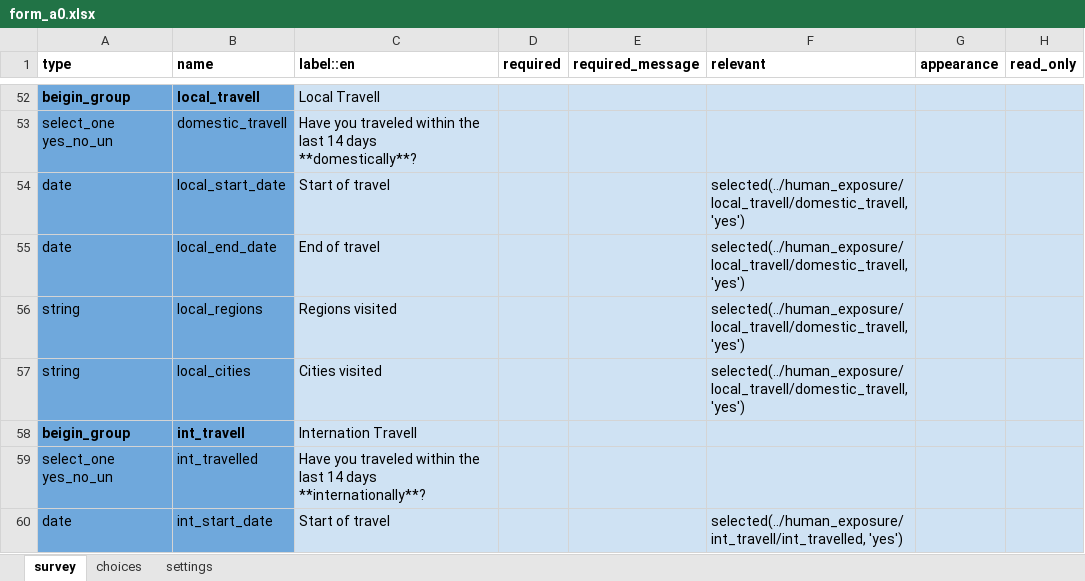
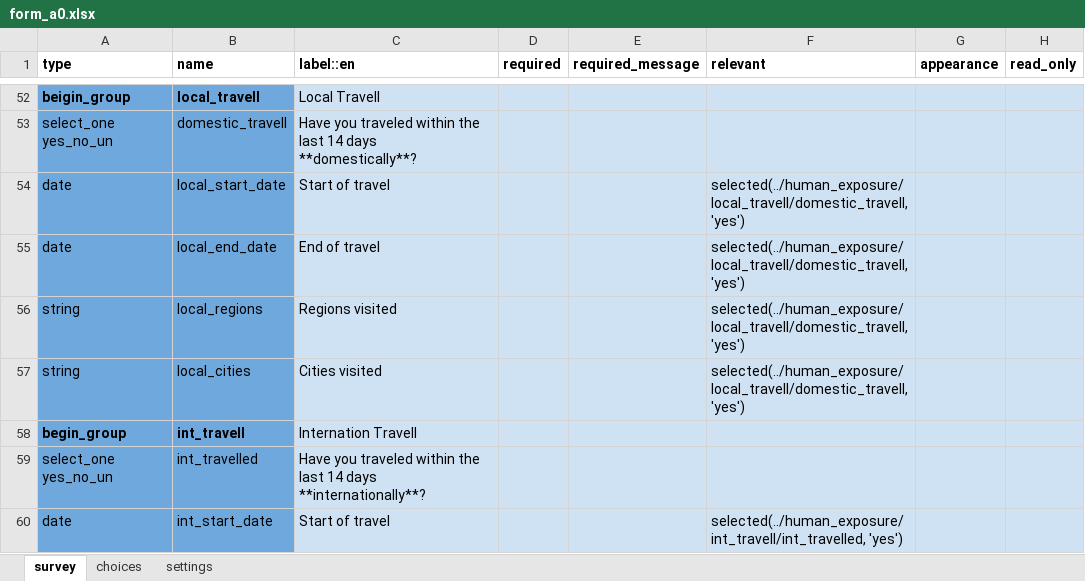
Before and after one commit to ronna/config-lgh, an Excel workbook: forms/app/form_a0.xlsx, sheet survey, drawn as a sheet; only a part is shown, gaps mark what is left out; values as stored, in another font and other column widths than the file's, no borders; the diff names each change by its address in the sheet, - before the commit and + after, or states it on an @@ line.

Commit message:
Update form_a0.xlsx

```diff
--- a/forms/app/form_a0.xlsx (sheet survey)
+++ b/forms/app/form_a0.xlsx (sheet survey)
-A58 (type): beigin_group
+A58 (type): begin_group
```
Also changed, not shown: sheet settings.
